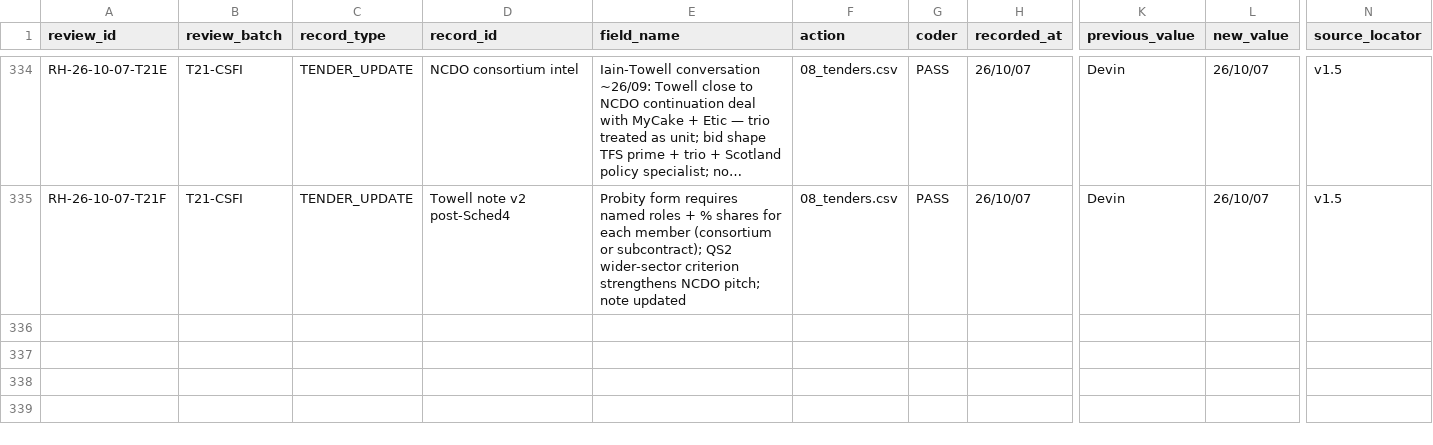
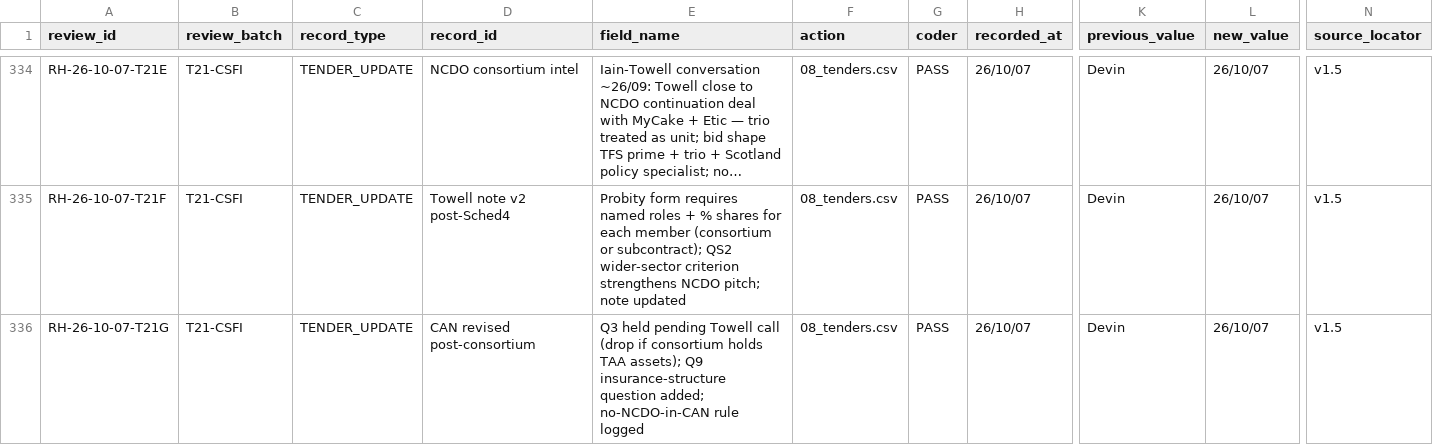
Before and after one commit to iainbe/ProjectClassifier, a CSV file: 10_review_history.csv, drawn as a sheet; only a part is shown, gaps mark what is left out; long unchanged cells end in …; rows hold the shown columns only; the diff names each change by its address in the sheet, - before the commit and + after, or states it on an @@ line.

```diff
--- a/10_review_history.csv
+++ b/10_review_history.csv
+row 336: RH-26-10-07-T21G | T21-CSFI | TENDER_UPDATE | CAN revised post-consortium | Q3 held pending Towell call (drop if consortium holds TAA assets); Q9 insurance-structure question added; no-NCDO-in-CAN rule logged | 08_tenders.csv | PASS | 26/10/07 | Devin | 26/10/07 | v1.5
```
Also changed, not shown: 08_tenders.csv, 2 other files.
